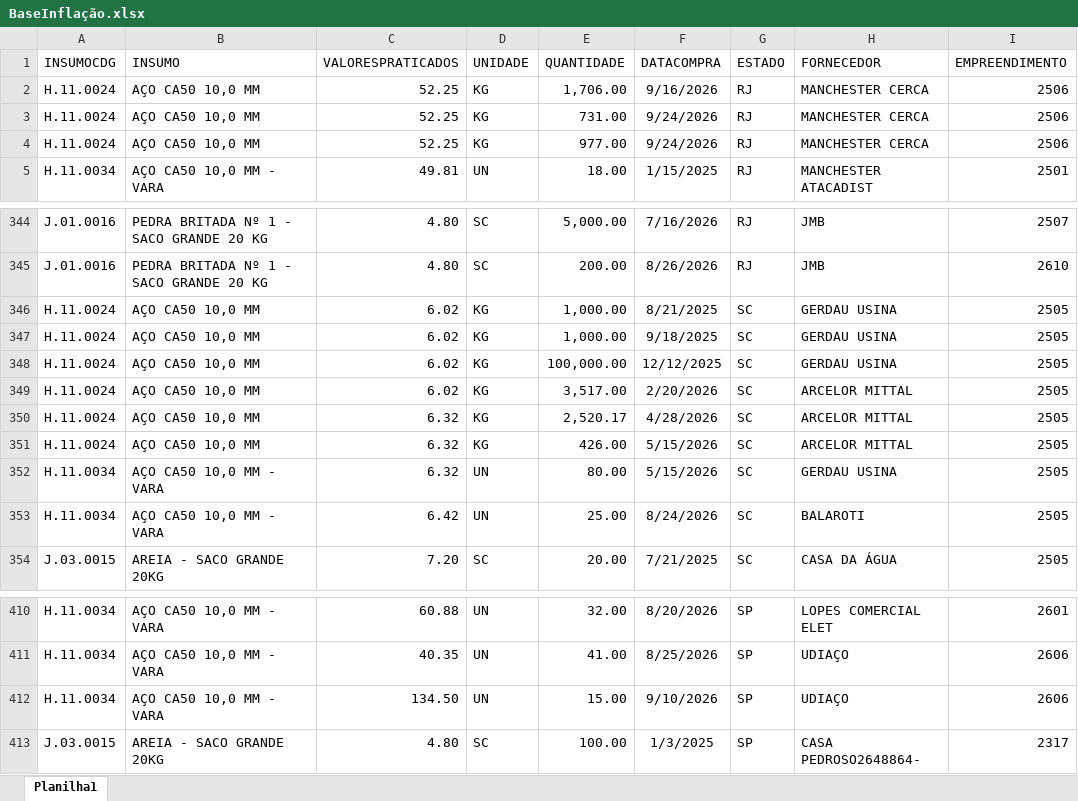
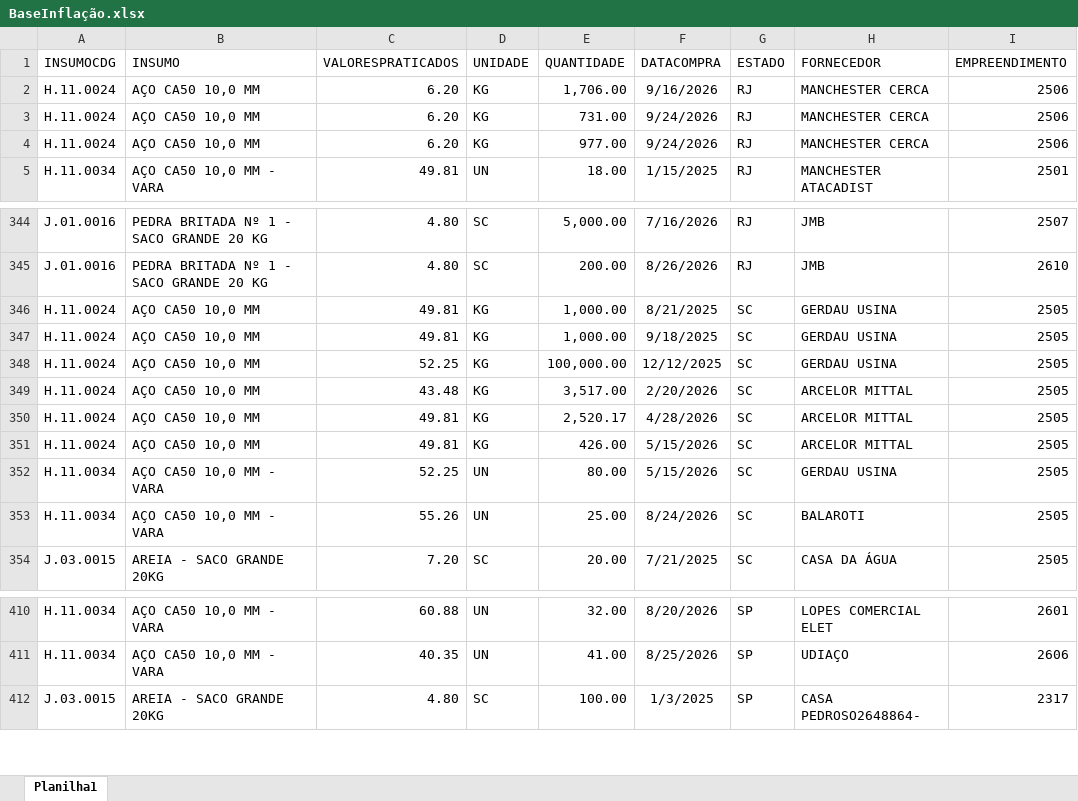
Before and after one commit to Mgiglio98/ValoresPraticados, an Excel workbook: BaseInflação.xlsx, sheet Planilha1, drawn as a sheet; only a part is shown, gaps mark what is left out; values as stored, in another font and other column widths than the file's, no borders; the diff names each change by its address in the sheet, - before the commit and + after, or states it on an @@ line.

Commit message:
Add files via upload

```diff
--- a/BaseInflação.xlsx (sheet Planilha1)
+++ b/BaseInflação.xlsx (sheet Planilha1)
-C2:C4 (VALORESPRATICADOS): 52.25
+C2:C4 (VALORESPRATICADOS): 6.20
-C346:C347 (VALORESPRATICADOS): 6.02
+C346:C347 (VALORESPRATICADOS): 49.81
-C348 (VALORESPRATICADOS): 6.02
+C348 (VALORESPRATICADOS): 52.25
-C349 (VALORESPRATICADOS): 6.02
+C349 (VALORESPRATICADOS): 43.48
-C350:C351 (VALORESPRATICADOS): 6.32
+C350:C351 (VALORESPRATICADOS): 49.81
-C352 (VALORESPRATICADOS): 6.32
+C352 (VALORESPRATICADOS): 52.25
-C353 (VALORESPRATICADOS): 6.42
+C353 (VALORESPRATICADOS): 55.26
-row 412: H.11.0034 | AÇO CA50 10,0 MM - VARA | 134.50 | UN | 15.00 | 9/10/2026 | SP | UDIAÇO | 2606
```
